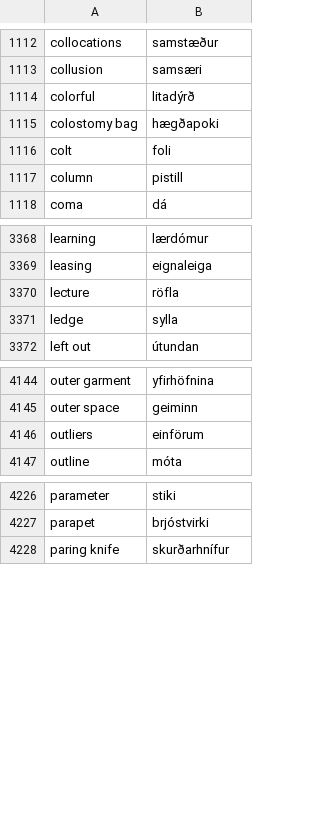
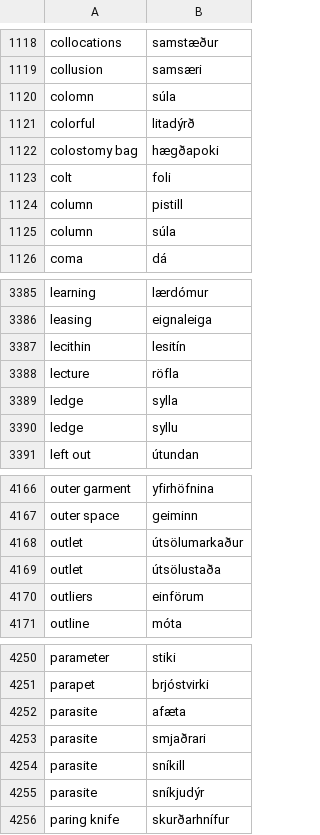
Before and after one commit to judyfong/dictionary, a CSV file: general-semi-auto.csv, drawn as a sheet; only a part is shown, gaps mark what is left out; the diff covers the shown part only.

Commit message:
Weekly update: 14 july 2026

```diff
--- a/general-semi-auto.csv
+++ b/general-semi-auto.csv
@@ -1113,2 +1119,3 @@ collocations,samstæður
 collusion,samsæri
+colomn,súla
 colorful,litadýrð
@@ -1117,2 +1124,3 @@ colt,foli
 column,pistill
+column,súla
 coma,dá
@@ -3369,4 +3386,6 @@ learning,lærdómur
 leasing,eignaleiga
+lecithin,lesitín
 lecture,röfla
 ledge,sylla
+ledge,syllu
 left out,útundan
@@ -4145,2 +4167,4 @@ outer garment,yfirhöfnina
 outer space,geiminn
+outlet,útsölumarkaður
+outlet,útsölustaða
 outliers,einförum
@@ -4227,2 +4251,6 @@ parameter,stiki
 parapet,brjóstvirki
+parasite,afæta
+parasite,smjaðrari
+parasite,sníkill
+parasite,sníkjudýr
 paring knife,skurðarhnífur
```
Also changed, not shown: 37 added rows elsewhere in this file.
